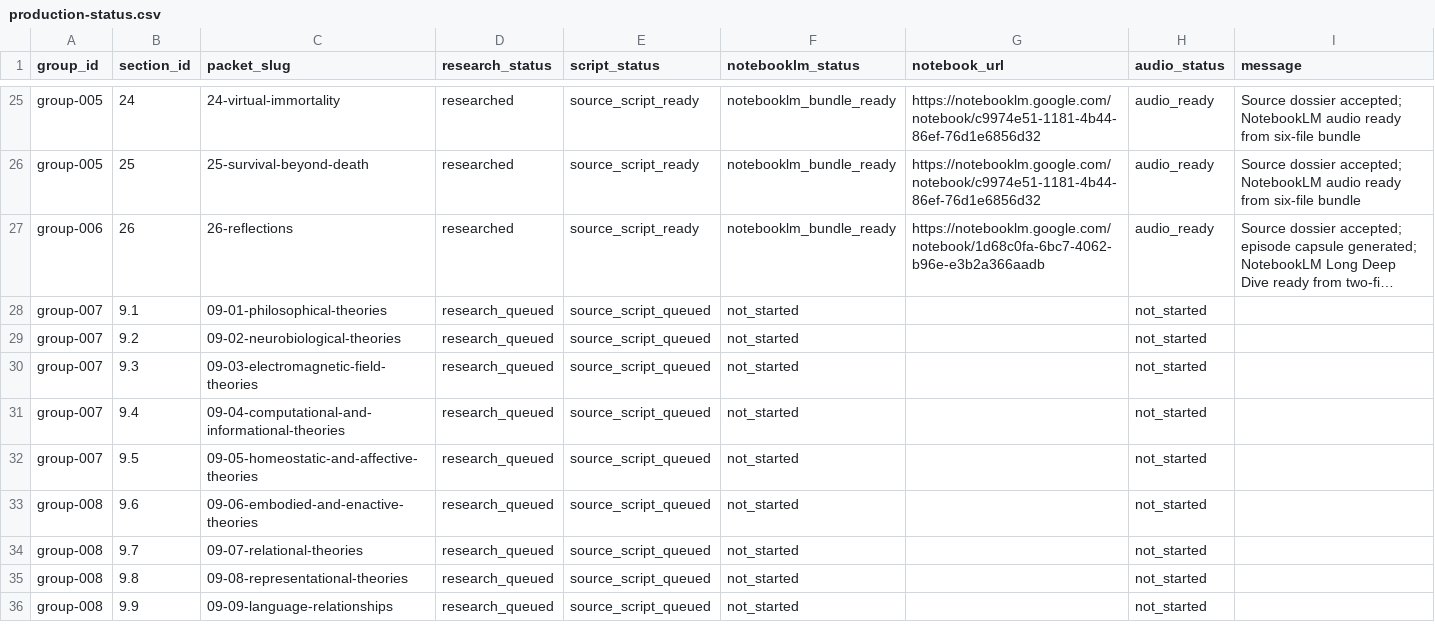
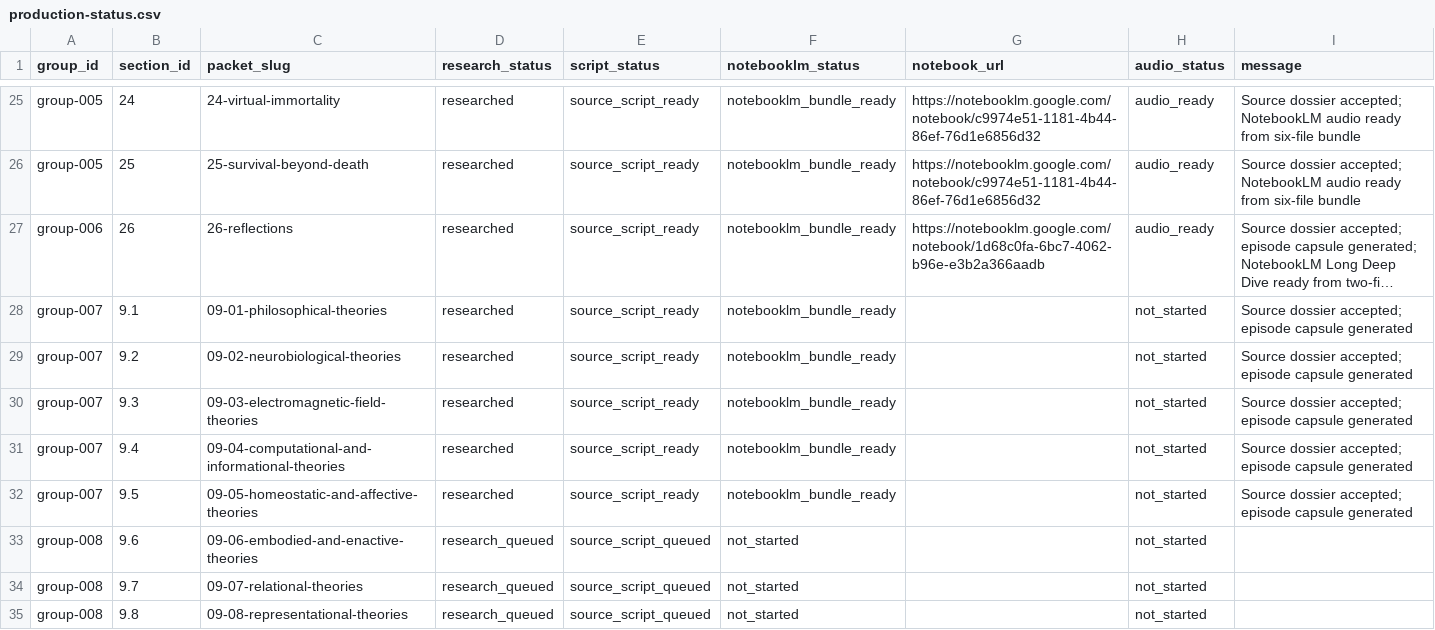
Before and after one commit to nemilentsau/landscape_of_consciousness, a CSV file: course/production-status.csv, drawn as a sheet; only a part is shown, gaps mark what is left out; the shorter side is filled out with more unchanged rows; long unchanged cells end in …; the diff names each change by its address in the sheet, - before the commit and + after, or states it on an @@ line.

Commit message:
Fix source dossier handoff and accept episode status updates

```diff
--- a/course/production-status.csv
+++ b/course/production-status.csv
-D28:D32 (research_status): research_queued
+D28:D32 (research_status): researched
-E28:E32 (script_status): source_script_queued
+E28:E32 (script_status): source_script_ready
-F28:F32 (notebooklm_status): not_started
+F28:F32 (notebooklm_status): notebooklm_bundle_ready
-I28:I32 (message): (empty)
+I28:I32 (message): Source dossier accepted; episode capsule generated
```
Also changed, not shown: 23 other files.
